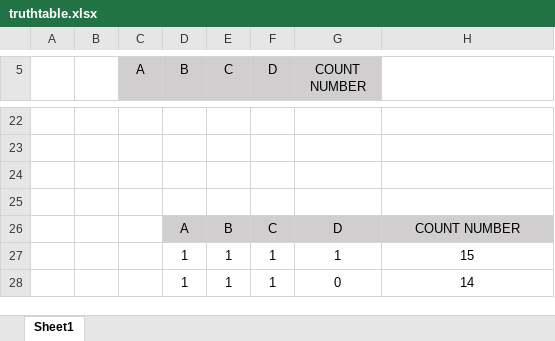
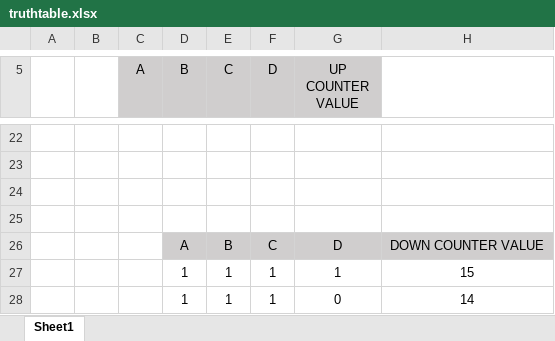
Before and after one commit to Rithigasri/Exp-7-Synchornous-counters-, an Excel workbook: truthtable.xlsx, sheet Sheet1, drawn as a sheet; only a part is shown, gaps mark what is left out; values as stored, in another font and other column widths than the file's, no borders; the diff names each change by its address in the sheet, - before the commit and + after, or states it on an @@ line.

```diff
--- a/truthtable.xlsx (sheet Sheet1)
+++ b/truthtable.xlsx (sheet Sheet1)
-G5: COUNT NUMBER
+G5: UP COUNTER VALUE
-H26: COUNT NUMBER
+H26: DOWN COUNTER VALUE
```
Also changed, not shown: 3 other files.
